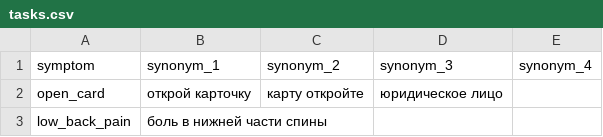
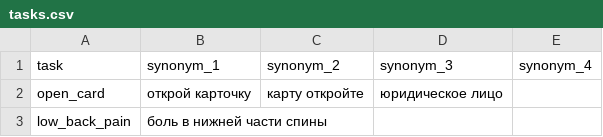
Before and after one commit to dimaspichkalev/botics, a CSV file: tasks.csv, drawn as a sheet; only a part is shown.

```diff
--- a/tasks.csv
+++ b/tasks.csv
@@ -1,2 +1,2 @@
-symptom;synonym_1;synonym_2;synonym_3;synonym_4
+task;synonym_1;synonym_2;synonym_3;synonym_4
 open_card;открой карточку;карту откройте;юридическое лицо;
```
Also changed, not shown: 1 other file.
